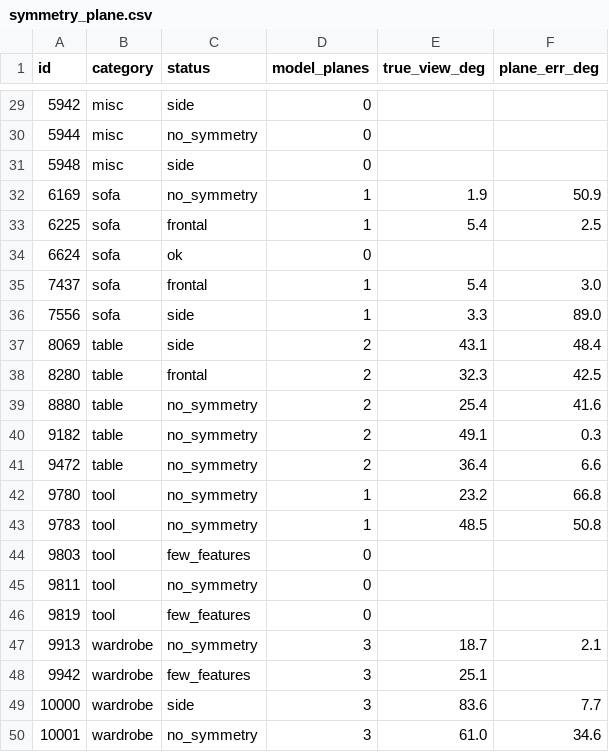
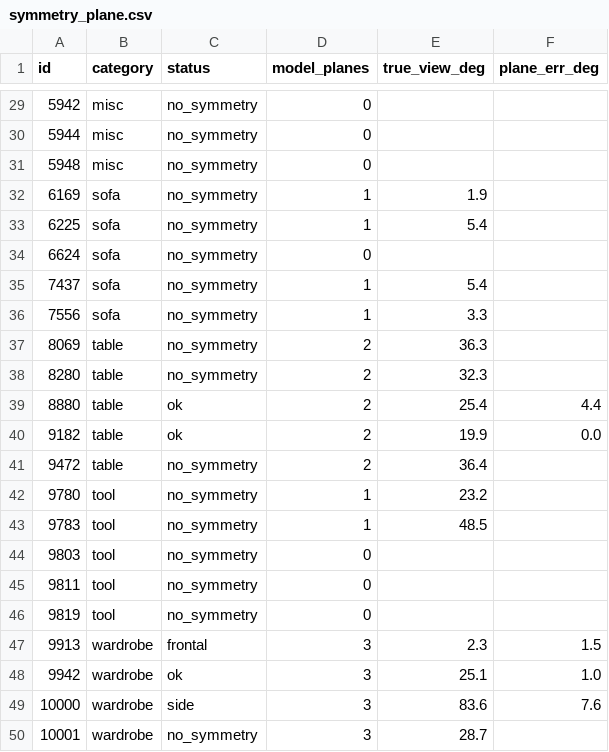
Before and after one commit to jaspek/single-image-3d, a CSV file: results/symmetry_plane.csv, drawn as a sheet; only a part is shown, gaps mark what is left out; the diff covers the shown part only.

```diff
--- a/results/symmetry_plane.csv
+++ b/results/symmetry_plane.csv
@@ -29,22 +29,22 @@ id,category,status,model_planes,true_view_deg,plane_err_deg
-5942,misc,side,0,,
+5942,misc,no_symmetry,0,,
 5944,misc,no_symmetry,0,,
-5948,misc,side,0,,
-6169,sofa,no_symmetry,1,1.9,50.9
-6225,sofa,frontal,1,5.4,2.5
-6624,sofa,ok,0,,
-7437,sofa,frontal,1,5.4,3.0
-7556,sofa,side,1,3.3,89.0
-8069,table,side,2,43.1,48.4
-8280,table,frontal,2,32.3,42.5
-8880,table,no_symmetry,2,25.4,41.6
-9182,table,no_symmetry,2,49.1,0.3
-9472,table,no_symmetry,2,36.4,6.6
-9780,tool,no_symmetry,1,23.2,66.8
-9783,tool,no_symmetry,1,48.5,50.8
-9803,tool,few_features,0,,
+5948,misc,no_symmetry,0,,
+6169,sofa,no_symmetry,1,1.9,
+6225,sofa,no_symmetry,1,5.4,
+6624,sofa,no_symmetry,0,,
+7437,sofa,no_symmetry,1,5.4,
+7556,sofa,no_symmetry,1,3.3,
+8069,table,no_symmetry,2,36.3,
+8280,table,no_symmetry,2,32.3,
+8880,table,ok,2,25.4,4.4
+9182,table,ok,2,19.9,0.0
+9472,table,no_symmetry,2,36.4,
+9780,tool,no_symmetry,1,23.2,
+9783,tool,no_symmetry,1,48.5,
+9803,tool,no_symmetry,0,,
 9811,tool,no_symmetry,0,,
-9819,tool,few_features,0,,
-9913,wardrobe,no_symmetry,3,18.7,2.1
-9942,wardrobe,few_features,3,25.1,
-10000,wardrobe,side,3,83.6,7.7
-10001,wardrobe,no_symmetry,3,61.0,34.6
+9819,tool,no_symmetry,0,,
+9913,wardrobe,frontal,3,2.3,1.5
+9942,wardrobe,ok,3,25.1,1.0
+10000,wardrobe,side,3,83.6,7.6
+10001,wardrobe,no_symmetry,3,28.7,
```
Also changed, not shown: 38 edited cells elsewhere in this file, results/shape/symmetry.csv, results/shape/symmetry_hull.csv, 9 other files.
